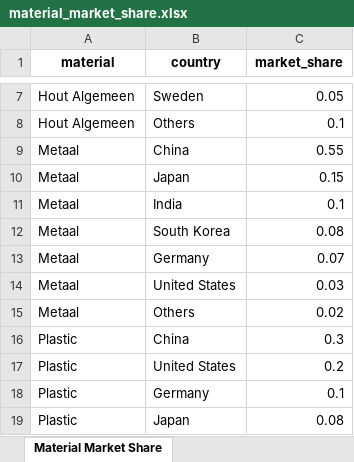
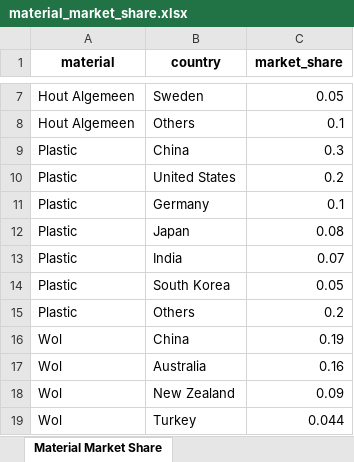
Before and after one commit to DatalabHvA/FLIM, an Excel workbook: data/material_market_share.xlsx, sheet Material Market Share, drawn as a sheet; only a part is shown, gaps mark what is left out; the shorter side is filled out with more unchanged rows; values as stored, in another font and other column widths than the file's, no borders; the diff names each change by its address in the sheet, - before the commit and + after, or states it on an @@ line.

Commit message:
remove metaal algemeen

```diff
--- a/data/material_market_share.xlsx (sheet Material Market Share)
+++ b/data/material_market_share.xlsx (sheet Material Market Share)
-row 9: Metaal | China | 0.55
-row 10: Metaal | Japan | 0.15
-row 11: Metaal | India | 0.1
-row 12: Metaal | South Korea | 0.08
-row 13: Metaal | Germany | 0.07
-row 14: Metaal | United States | 0.03
-row 15: Metaal | Others | 0.02
```
